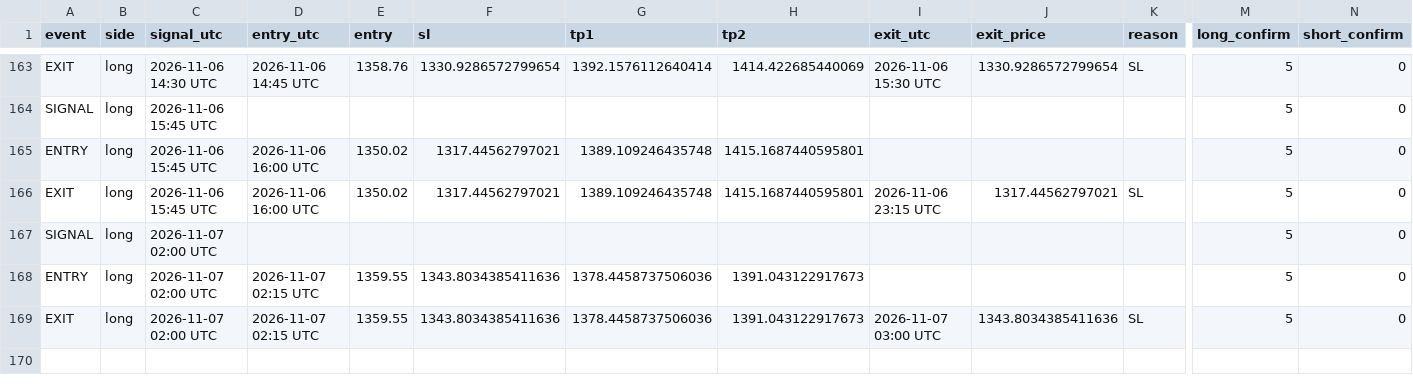
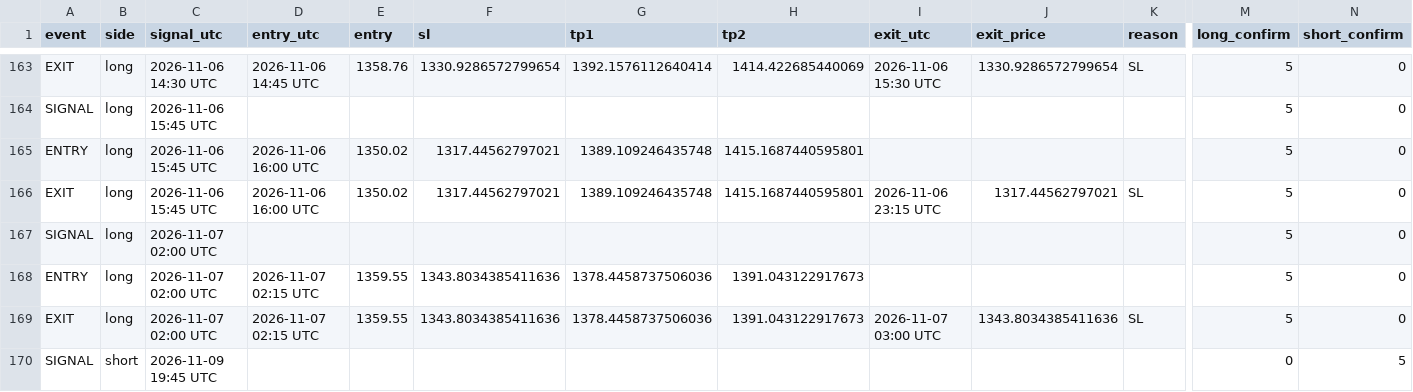
Before and after one commit to XXX110700/zec-forward-paper, a CSV file: zec_v63_trades.csv, drawn as a sheet; only a part is shown, gaps mark what is left out; rows hold the shown columns only; the diff names each change by its address in the sheet, - before the commit and + after, or states it on an @@ line.

```diff
--- a/zec_v63_trades.csv
+++ b/zec_v63_trades.csv
+row 170: SIGNAL | short | 2026-11-09 19:45 UTC |  |  |  |  |  |  |  |  | 0 | 5
```
Also changed, not shown: 1 other file.
